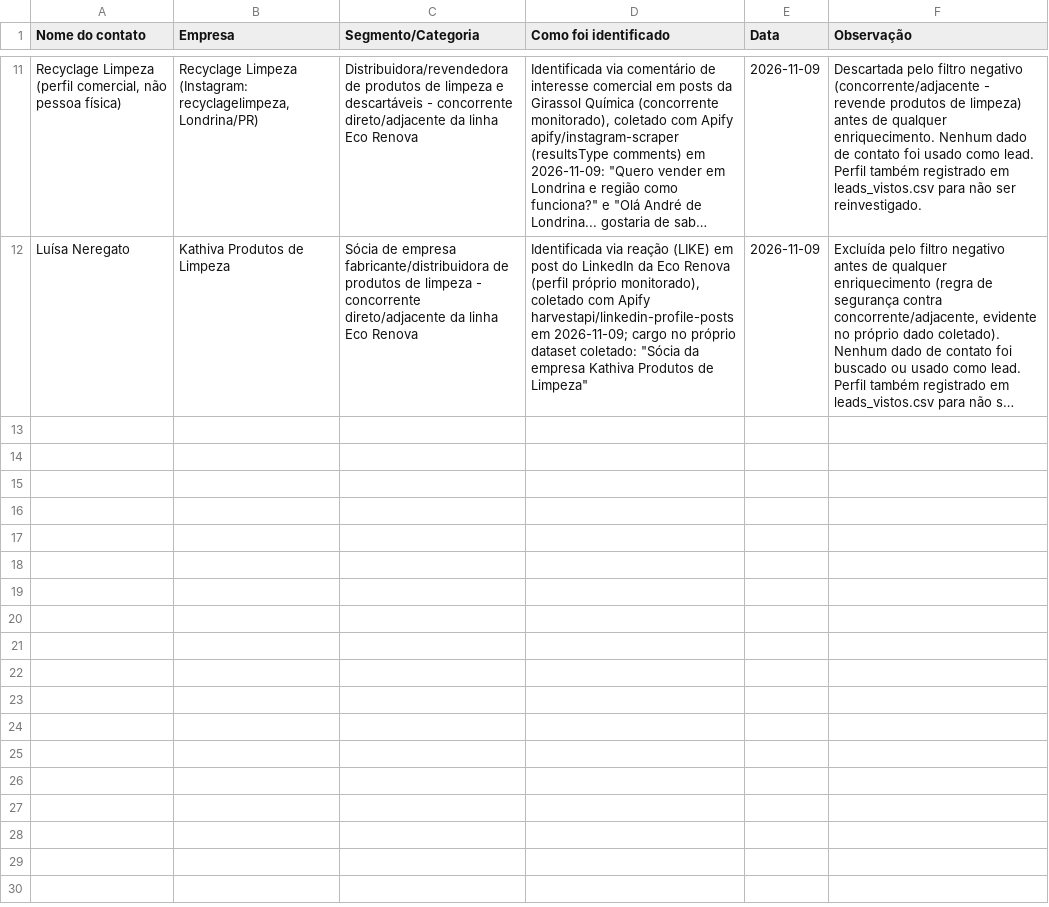
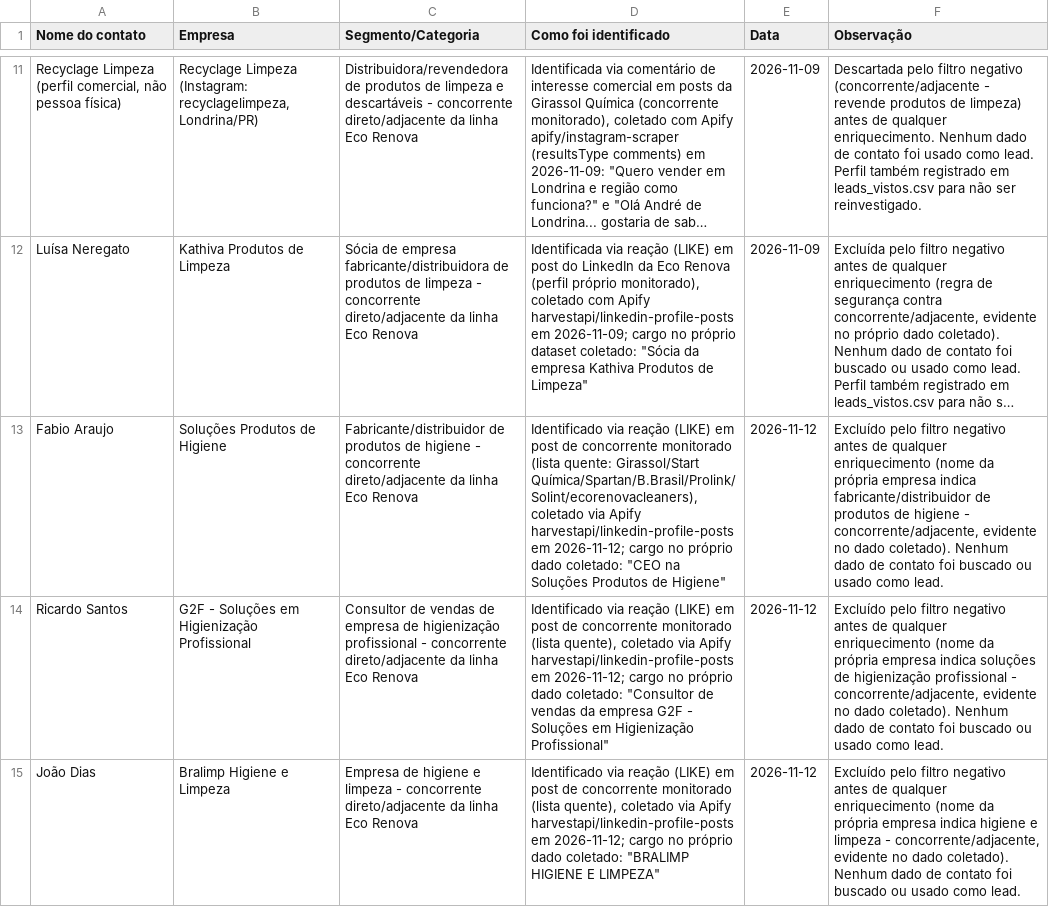
Before and after one commit to sidneyalberti/neolimpeza, a CSV file: prospeccao-social/concorrentes_identificados.csv, drawn as a sheet; only a part is shown, gaps mark what is left out; long unchanged cells end in …; the diff names each change by its address in the sheet, - before the commit and + after, or states it on an @@ line.

```diff
--- a/prospeccao-social/concorrentes_identificados.csv
+++ b/prospeccao-social/concorrentes_identificados.csv
+row 13: Fabio Araujo | Soluções Produtos de Higiene | Fabricante/distribuidor de produtos de higiene - concorrente direto/adjacente da linha Eco Renova | Identificado via reação (LIKE) em post de concorrente monitorado (lista quente: Girassol/Start Química/Spartan/B.Brasil/Prolink/Solint/ecorenovacleaners), coletado via Apify harvestapi/linkedin-profile-posts em 2026-11-12; cargo no próprio dado coletado: "CEO na Soluções Produtos de Higiene" | 2026-11-12 | Excluído pelo filtro negativo antes de qualquer enriquecimento (nome da própria empresa indica fabricante/distribuidor de produtos de higiene - concorrente/adjacente, evidente no dado coletado). Nenhum dado de contato foi buscado ou usado como lead.
+row 14: Ricardo Santos | G2F - Soluções em Higienização Profissional | Consultor de vendas de empresa de higienização profissional - concorrente direto/adjacente da linha Eco Renova | Identificado via reação (LIKE) em post de concorrente monitorado (lista quente), coletado via Apify harvestapi/linkedin-profile-posts em 2026-11-12; cargo no próprio dado coletado: "Consultor de vendas da empresa G2F - Soluções em Higienização Profissional" | 2026-11-12 | Excluído pelo filtro negativo antes de qualquer enriquecimento (nome da própria empresa indica soluções de higienização profissional - concorrente/adjacente, evidente no dado coletado). Nenhum dado de contato foi buscado ou usado como lead.
+row 15: João Dias | Bralimp Higiene e Limpeza | Empresa de higiene e limpeza - concorrente direto/adjacente da linha Eco Renova | Identificado via reação (LIKE) em post de concorrente monitorado (lista quente), coletado via Apify harvestapi/linkedin-profile-posts em 2026-11-12; cargo no próprio dado coletado: "BRALIMP HIGIENE E LIMPEZA" | 2026-11-12 | Excluído pelo filtro negativo antes de qualquer enriquecimento (nome da própria empresa indica higiene e limpeza - concorrente/adjacente, evidente no dado coletado). Nenhum dado de contato foi buscado ou usado como lead.
```
Also changed, not shown: 3 other files.
